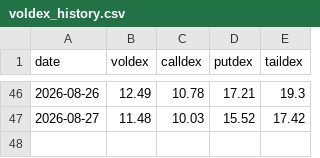
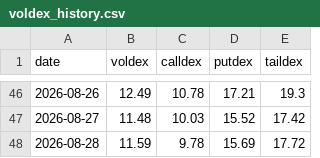
Before and after one commit to electribe15/DerivativeAnalytics, a CSV file: voldex_history/voldex_history.csv, drawn as a sheet; only a part is shown, gaps mark what is left out; the diff names each change by its address in the sheet, - before the commit and + after, or states it on an @@ line.

```diff
--- a/voldex_history/voldex_history.csv
+++ b/voldex_history/voldex_history.csv
+row 48: 2026-08-28 | 11.59 | 9.78 | 15.69 | 17.72
```
Also changed, not shown: gex_history/gex_metrics_history.csv, 2 other files.
